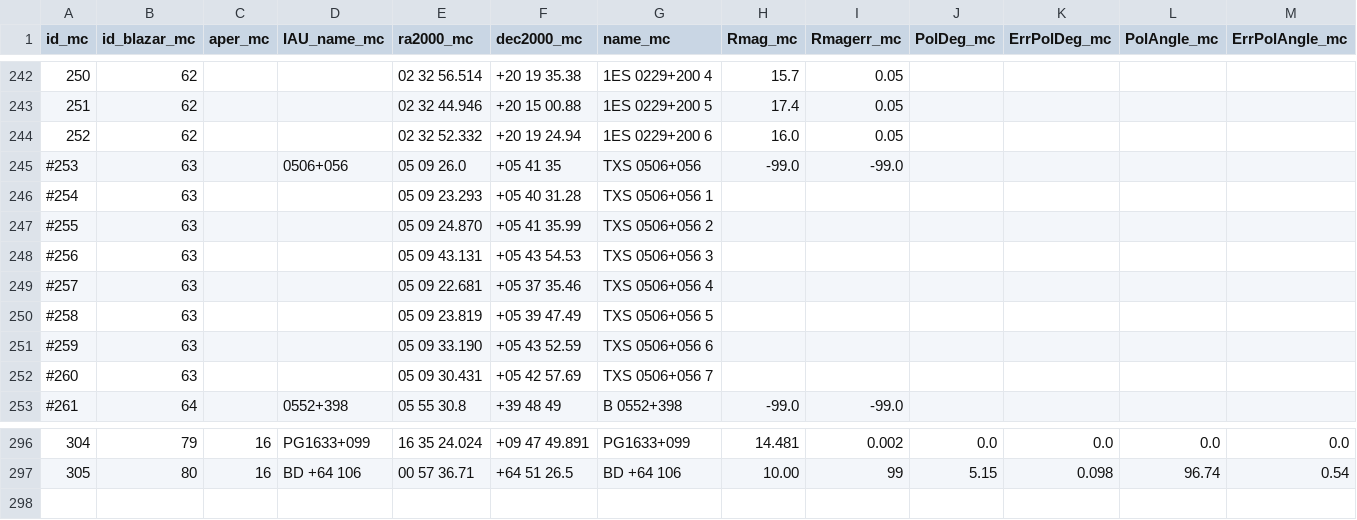
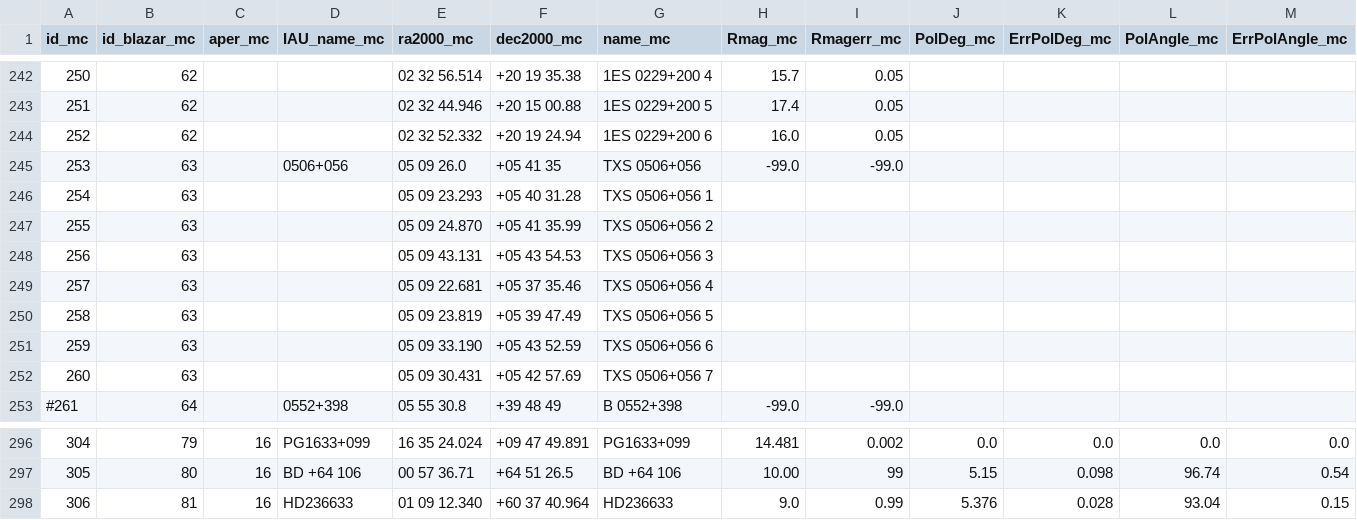
Before and after one commit to cesarhusrod/iop3, a CSV file: conf/blazar_photo_calib_last.csv, drawn as a sheet; only a part is shown, gaps mark what is left out; the diff names each change by its address in the sheet, - before the commit and + after, or states it on an @@ line.

```diff
--- a/conf/blazar_photo_calib_last.csv
+++ b/conf/blazar_photo_calib_last.csv
-A245 (id_mc): #253
+A245 (id_mc): 253
-A246 (id_mc): #254
+A246 (id_mc): 254
-A247 (id_mc): #255
+A247 (id_mc): 255
-A248 (id_mc): #256
+A248 (id_mc): 256
-A249 (id_mc): #257
+A249 (id_mc): 257
-A250 (id_mc): #258
+A250 (id_mc): 258
-A251 (id_mc): #259
+A251 (id_mc): 259
-A252 (id_mc): #260
+A252 (id_mc): 260
+row 298: 306 | 81 | 16 | HD236633 | 01 09 12.340 | +60 37 40.964 | HD236633 | 9.0 | 0.99 | 5.376 | 0.028 | 93.04 | 0.15
```
Also changed, not shown: 14 other files.
